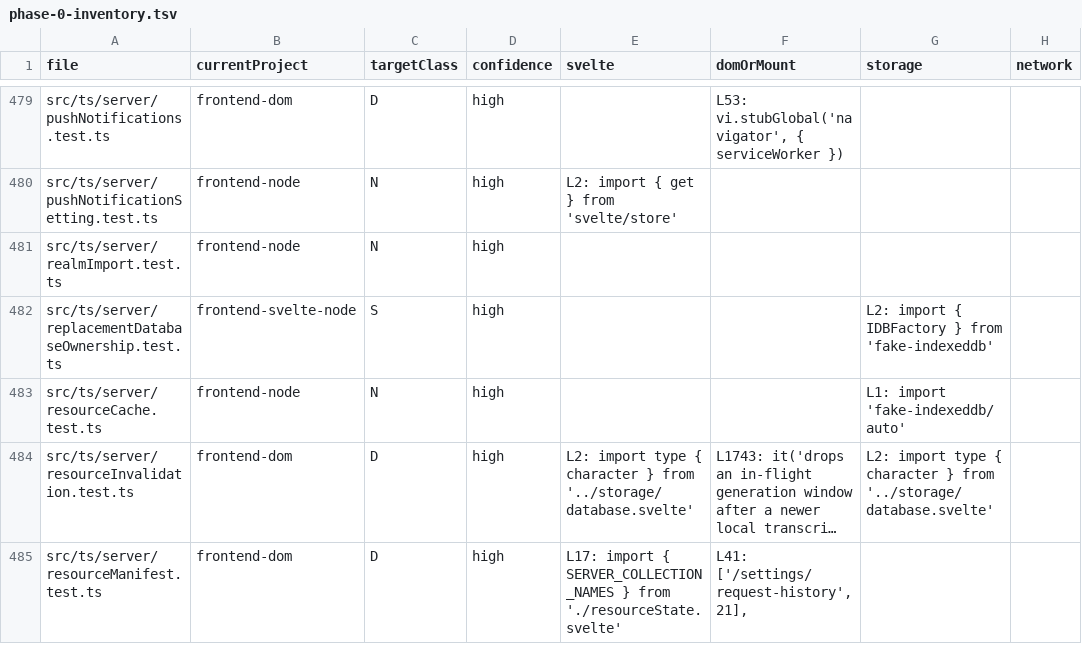
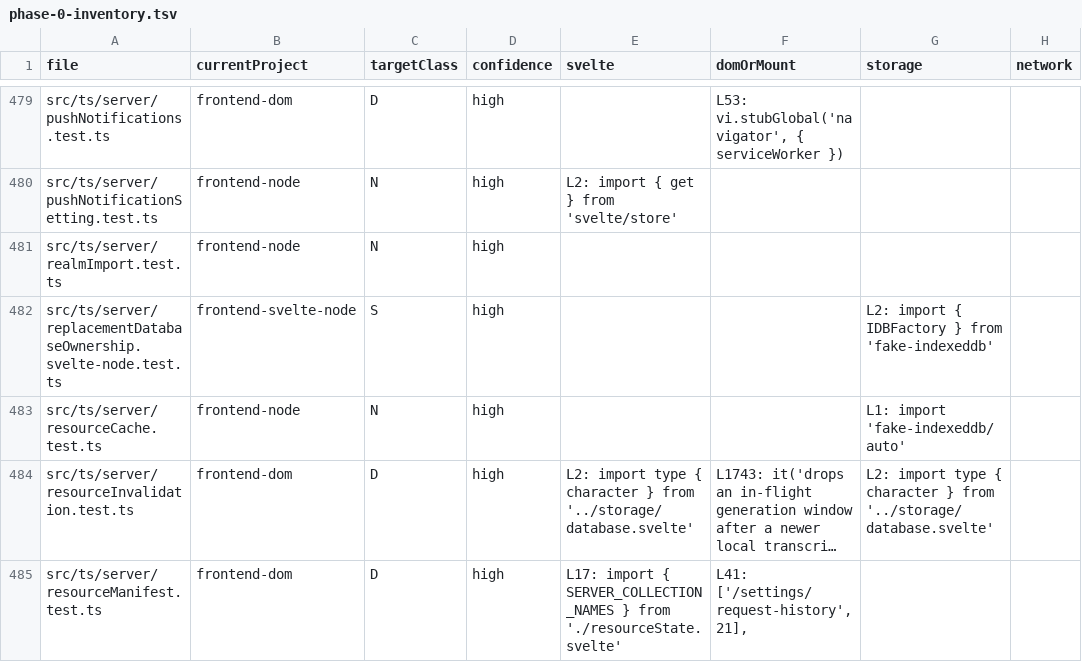
Before and after one commit to rhplus0831/RisuAI, a TSV file: docs/plan/frontend-test-architecture/phase-0-inventory.tsv, drawn as a sheet; only a part is shown, gaps mark what is left out; long unchanged cells end in …; the diff covers the shown part only; the diff names each change by its address in the sheet, - before the commit and + after, or states it on an @@ line.

```diff
--- a/docs/plan/frontend-test-architecture/phase-0-inventory.tsv
+++ b/docs/plan/frontend-test-architecture/phase-0-inventory.tsv
-A482 (file): src/ts/server/replacementDatabaseOwnership.test.ts
+A482 (file): src/ts/server/replacementDatabaseOwnership.svelte-node.test.ts
```
Also changed, not shown: 17 edited cells elsewhere in this file, 31 other files.
